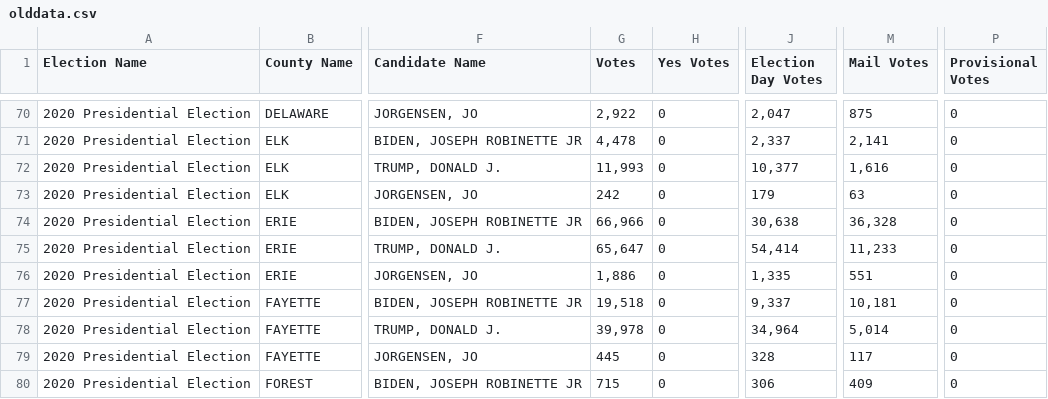
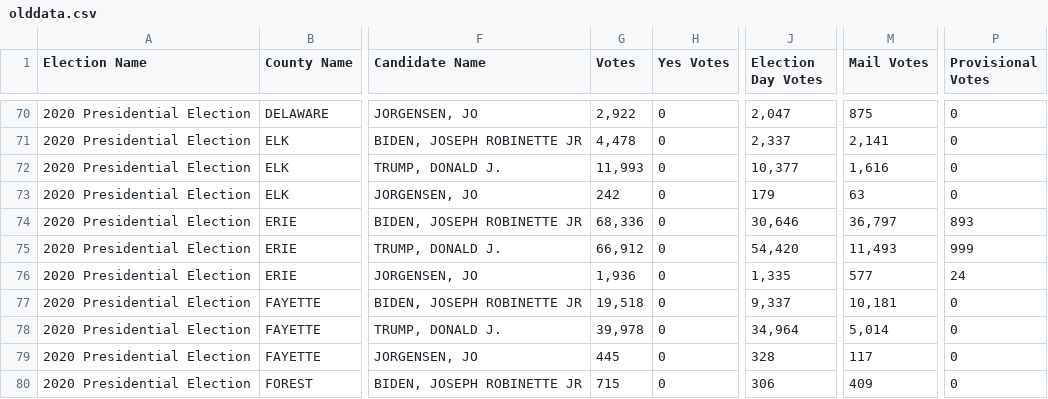
Before and after one commit to blu3r4d0n/electiondata, a CSV file: electionnight/pa/olddata.csv, drawn as a sheet; only a part is shown, gaps mark what is left out; the diff names each change by its address in the sheet, - before the commit and + after, or states it on an @@ line.

```diff
--- a/electionnight/pa/olddata.csv
+++ b/electionnight/pa/olddata.csv
-G74 (Votes): 66,966
+G74 (Votes): 68,336
-J74 (Election Day Votes): 30,638
+J74 (Election Day Votes): 30,646
-M74 (Mail Votes): 36,328
+M74 (Mail Votes): 36,797
-P74 (Provisional Votes): 0
+P74 (Provisional Votes): 893
-G75 (Votes): 65,647
+G75 (Votes): 66,912
-J75 (Election Day Votes): 54,414
+J75 (Election Day Votes): 54,420
-M75 (Mail Votes): 11,233
+M75 (Mail Votes): 11,493
-P75 (Provisional Votes): 0
+P75 (Provisional Votes): 999
-G76 (Votes): 1,886
+G76 (Votes): 1,936
-M76 (Mail Votes): 551
+M76 (Mail Votes): 577
-P76 (Provisional Votes): 0
+P76 (Provisional Votes): 24
```
Also changed, not shown: electionnight/pa/results.csv, electionnight/pa/results_2020.csv.
